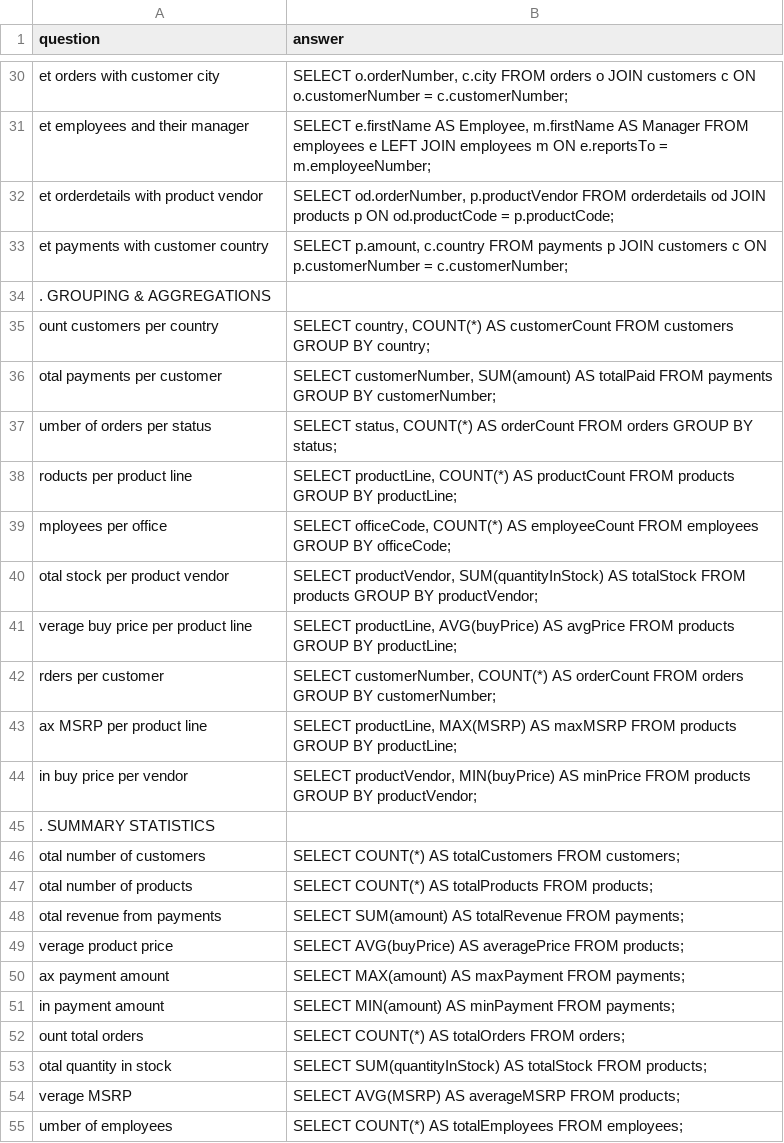
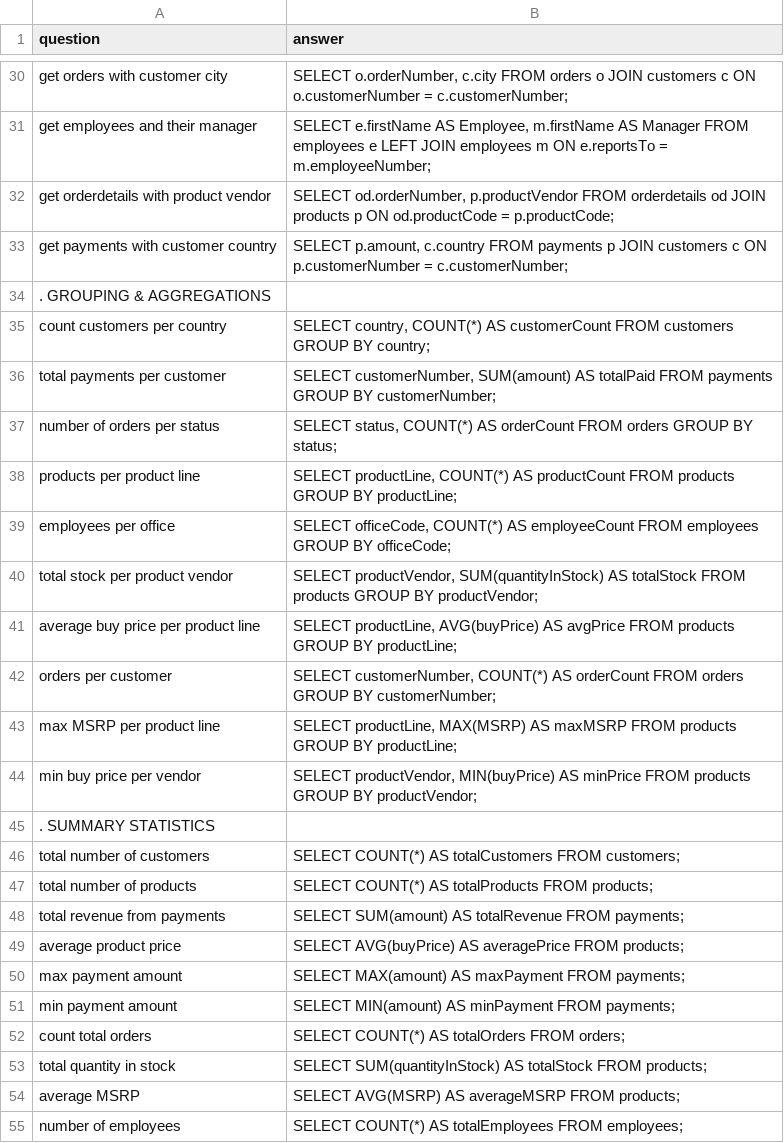
Before and after one commit to Saman0102/TextToSqlAgent, a CSV file: evaluation/questions_and_answers.csv, drawn as a sheet; only a part is shown, gaps mark what is left out; the diff covers the shown part only.

```diff
--- a/evaluation/questions_and_answers.csv
+++ b/evaluation/questions_and_answers.csv
@@ -30,26 +30,26 @@ question,answer
-"et orders with customer city","SELECT o.orderNumber, c.city  FROM orders o JOIN customers c ON o.customerNumber = c.customerNumber;"
-"et employees and their manager","SELECT e.firstName AS Employee, m.firstName AS Manager  FROM employees e LEFT JOIN employees m ON e.reportsTo = m.employeeNumber;"
-"et orderdetails with product vendor","SELECT od.orderNumber, p.productVendor  FROM orderdetails od JOIN products p ON od.productCode = p.productCode;"
-"et payments with customer country","SELECT p.amount, c.country  FROM payments p JOIN customers c ON p.customerNumber = c.customerNumber;"
+"get orders with customer city","SELECT o.orderNumber, c.city  FROM orders o JOIN customers c ON o.customerNumber = c.customerNumber;"
+"get employees and their manager","SELECT e.firstName AS Employee, m.firstName AS Manager  FROM employees e LEFT JOIN employees m ON e.reportsTo = m.employeeNumber;"
+"get orderdetails with product vendor","SELECT od.orderNumber, p.productVendor  FROM orderdetails od JOIN products p ON od.productCode = p.productCode;"
+"get payments with customer country","SELECT p.amount, c.country  FROM payments p JOIN customers c ON p.customerNumber = c.customerNumber;"
 ". GROUPING & AGGREGATIONS",""
-"ount customers per country","SELECT country, COUNT(*) AS customerCount  FROM customers  GROUP BY country;"
-"otal payments per customer","SELECT customerNumber, SUM(amount) AS totalPaid  FROM payments  GROUP BY customerNumber;"
-"umber of orders per status","SELECT status, COUNT(*) AS orderCount  FROM orders  GROUP BY status;"
-"roducts per product line","SELECT productLine, COUNT(*) AS productCount  FROM products  GROUP BY productLine;"
-"mployees per office","SELECT officeCode, COUNT(*) AS employeeCount  FROM employees  GROUP BY officeCode;"
-"otal stock per product vendor","SELECT productVendor, SUM(quantityInStock) AS totalStock  FROM products  GROUP BY productVendor;"
-"verage buy price per product line","SELECT productLine, AVG(buyPrice) AS avgPrice  FROM products  GROUP BY productLine;"
-"rders per customer","SELECT customerNumber, COUNT(*) AS orderCount  FROM orders  GROUP BY customerNumber;"
-"ax MSRP per product line","SELECT productLine, MAX(MSRP) AS maxMSRP  FROM products  GROUP BY productLine;"
-"in buy price per vendor","SELECT productVendor, MIN(buyPrice) AS minPrice  FROM products  GROUP BY productVendor;"
+"count customers per country","SELECT country, COUNT(*) AS customerCount  FROM customers  GROUP BY country;"
+"total payments per customer","SELECT customerNumber, SUM(amount) AS totalPaid  FROM payments  GROUP BY customerNumber;"
+"number of orders per status","SELECT status, COUNT(*) AS orderCount  FROM orders  GROUP BY status;"
+"products per product line","SELECT productLine, COUNT(*) AS productCount  FROM products  GROUP BY productLine;"
+"employees per office","SELECT officeCode, COUNT(*) AS employeeCount  FROM employees  GROUP BY officeCode;"
+"total stock per product vendor","SELECT productVendor, SUM(quantityInStock) AS totalStock  FROM products  GROUP BY productVendor;"
+"average buy price per product line","SELECT productLine, AVG(buyPrice) AS avgPrice  FROM products  GROUP BY productLine;"
+"orders per customer","SELECT customerNumber, COUNT(*) AS orderCount  FROM orders  GROUP BY customerNumber;"
+"max MSRP per product line","SELECT productLine, MAX(MSRP) AS maxMSRP  FROM products  GROUP BY productLine;"
+"min buy price per vendor","SELECT productVendor, MIN(buyPrice) AS minPrice  FROM products  GROUP BY productVendor;"
 ". SUMMARY STATISTICS",""
-"otal number of customers","SELECT COUNT(*) AS totalCustomers FROM customers;"
-"otal number of products","SELECT COUNT(*) AS totalProducts FROM products;"
-"otal revenue from payments","SELECT SUM(amount) AS totalRevenue FROM payments;"
-"verage product price","SELECT AVG(buyPrice) AS averagePrice FROM products;"
-"ax payment amount","SELECT MAX(amount) AS maxPayment FROM payments;"
-"in payment amount","SELECT MIN(amount) AS minPayment FROM payments;"
-"ount total orders","SELECT COUNT(*) AS totalOrders FROM orders;"
-"otal quantity in stock","SELECT SUM(quantityInStock) AS totalStock FROM products;"
-"verage MSRP","SELECT AVG(MSRP) AS averageMSRP FROM products;"
-"umber of employees","SELECT COUNT(*) AS totalEmployees FROM employees;"
+"total number of customers","SELECT COUNT(*) AS totalCustomers FROM customers;"
+"total number of products","SELECT COUNT(*) AS totalProducts FROM products;"
+"total revenue from payments","SELECT SUM(amount) AS totalRevenue FROM payments;"
+"average product price","SELECT AVG(buyPrice) AS averagePrice FROM products;"
+"max payment amount","SELECT MAX(amount) AS maxPayment FROM payments;"
+"min payment amount","SELECT MIN(amount) AS minPayment FROM payments;"
+"count total orders","SELECT COUNT(*) AS totalOrders FROM orders;"
+"total quantity in stock","SELECT SUM(quantityInStock) AS totalStock FROM products;"
+"average MSRP","SELECT AVG(MSRP) AS averageMSRP FROM products;"
+"number of employees","SELECT COUNT(*) AS totalEmployees FROM employees;"
```
Also changed, not shown: 26 edited cells elsewhere in this file, evaluation/questions_only.csv, 1 other file.
